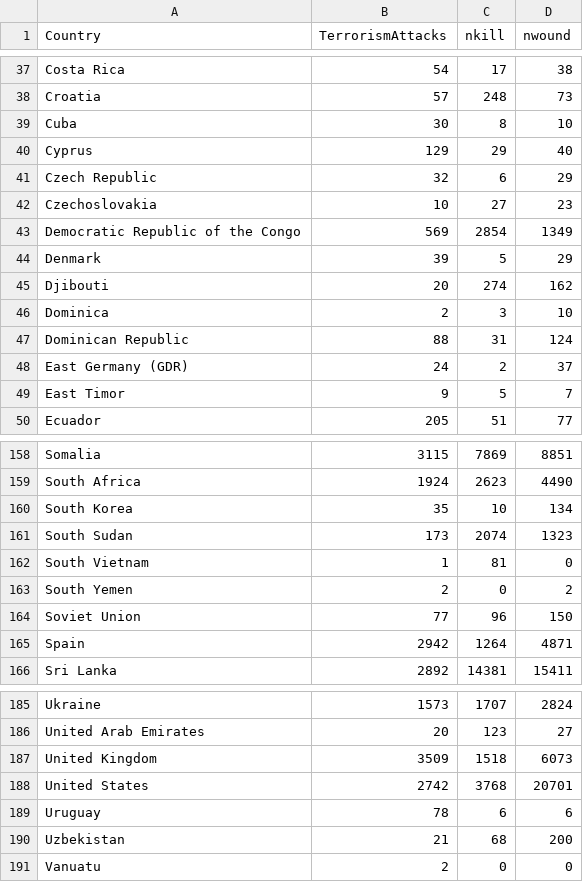
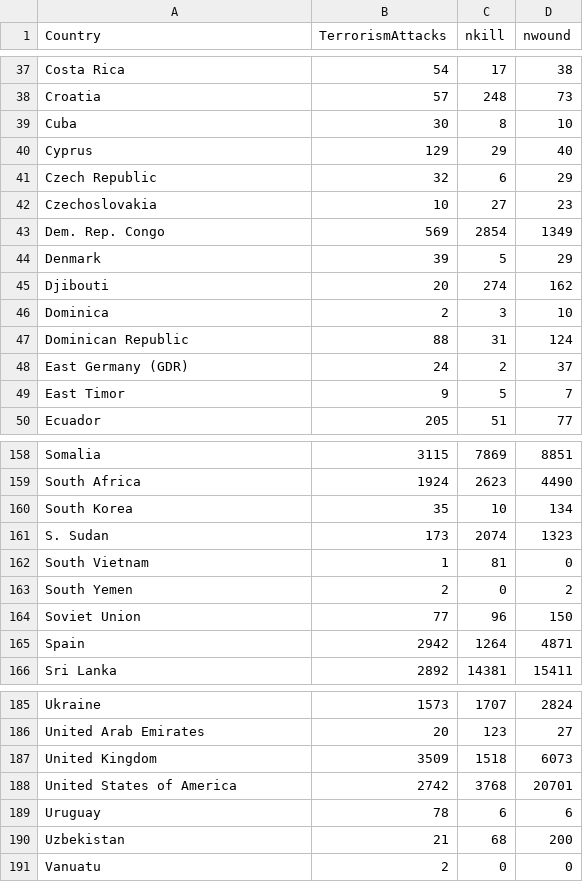
Before and after one commit to shlokthakur1/Data-Visualisations, a CSV file: data/TerrorismAttacks.csv, drawn as a sheet; only a part is shown, gaps mark what is left out.

Commit message:
Update TerrorismAttacks.csv

```diff
--- a/data/TerrorismAttacks.csv
+++ b/data/TerrorismAttacks.csv
@@ -42,3 +42,3 @@ Czech Republic,32,6,29
 Czechoslovakia,10,27,23
-Democratic Republic of the Congo,569,2854,1349
+Dem. Rep. Congo,569,2854,1349
 Denmark,39,5,29
@@ -160,3 +160,3 @@ South Africa,1924,2623,4490
 South Korea,35,10,134
-South Sudan,173,2074,1323
+S. Sudan,173,2074,1323
 South Vietnam,1,81,0
@@ -187,3 +187,3 @@ United Arab Emirates,20,123,27
 United Kingdom,3509,1518,6073
-United States,2742,3768,20701
+United States of America,2742,3768,20701
 Uruguay,78,6,6
```
